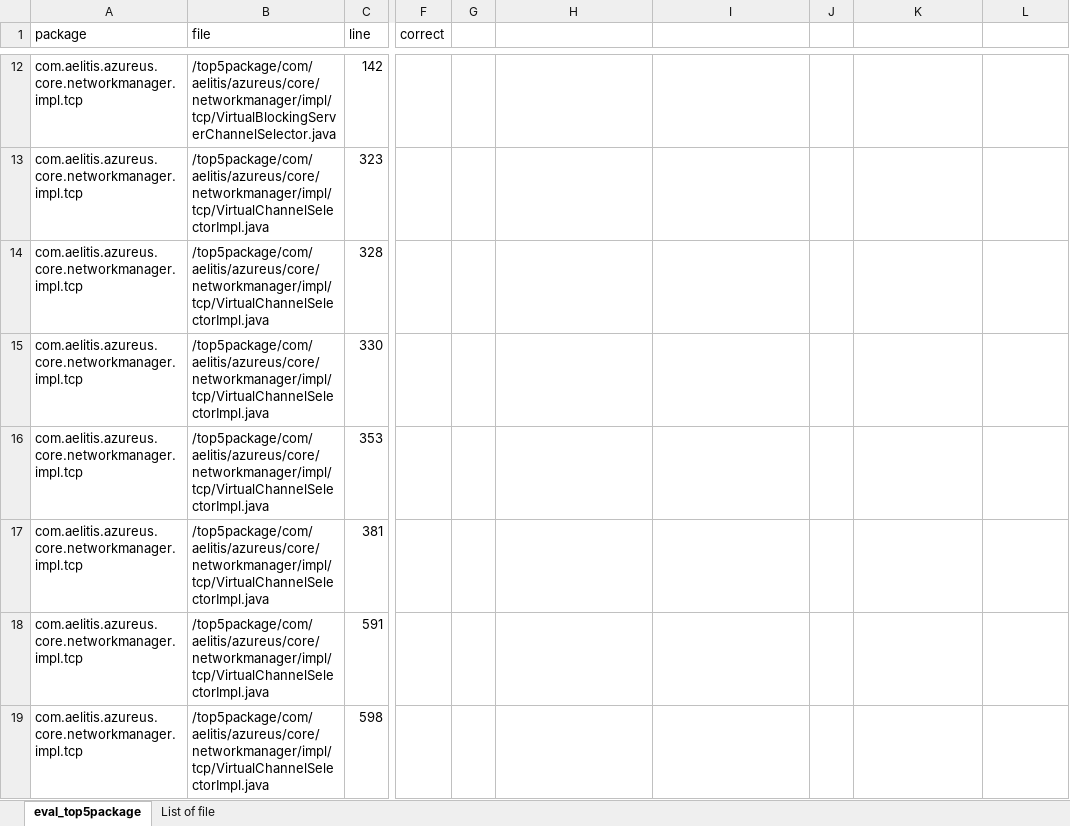
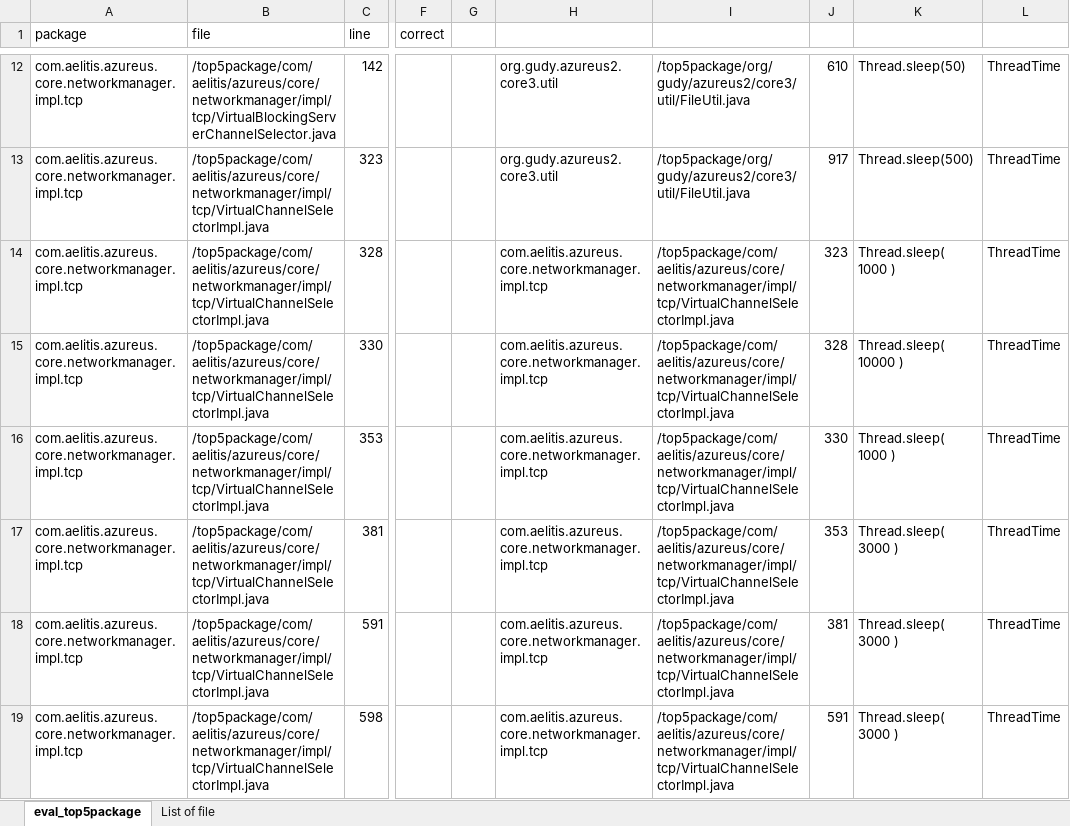
Before and after one commit to thisthat/java-time-verification, an Excel workbook: evaluation-vuze/csvs/random100/evaluation.xlsx, sheet eval_top5package, drawn as a sheet; only a part is shown, gaps mark what is left out; values as stored, in another font and other column widths than the file's, no borders; table styles not drawn; the diff covers the shown part only; the diff names each change by its address in the sheet, - before the commit and + after, or states it on an @@ line.

```diff
--- a/evaluation-vuze/csvs/random100/evaluation.xlsx (sheet eval_top5package)
+++ b/evaluation-vuze/csvs/random100/evaluation.xlsx (sheet eval_top5package)
-H12:H13: (empty)
+H12:H13: org.gudy.azureus2.core3.util
-I12:I13: (empty)
+I12:I13: /top5package/org/gudy/azureus2/core3/util/FileUtil.java
-J12: (empty)
+J12: 610
-K12: (empty)
+K12: Thread.sleep(50)
-L12:L19: (empty)
+L12:L19: ThreadTime
-J13: (empty)
+J13: 917
-K13: (empty)
+K13: Thread.sleep(500)
-H14:H19: (empty)
+H14:H19: com.aelitis.azureus.core.networkmanager.impl.tcp
-I14:I19: (empty)
+I14:I19: /top5package/com/aelitis/azureus/core/networkmanager/impl/tcp/VirtualChannelSelectorImpl.java
-J14: (empty)
+J14: 323
-K14: (empty)
+K14: Thread.sleep( 1000 )
-J15: (empty)
+J15: 328
-K15: (empty)
+K15: Thread.sleep( 10000 )
-J16: (empty)
+J16: 330
-K16: (empty)
+K16: Thread.sleep( 1000 )
-J17: (empty)
+J17: 353
-K17:K19: (empty)
+K17:K19: Thread.sleep( 3000 )
-J18: (empty)
+J18: 381
-J19: (empty)
+J19: 591
```
Also changed, not shown: 1 added row and 160 edited cells elsewhere in this sheet, sheet List of file, 27 other files.
